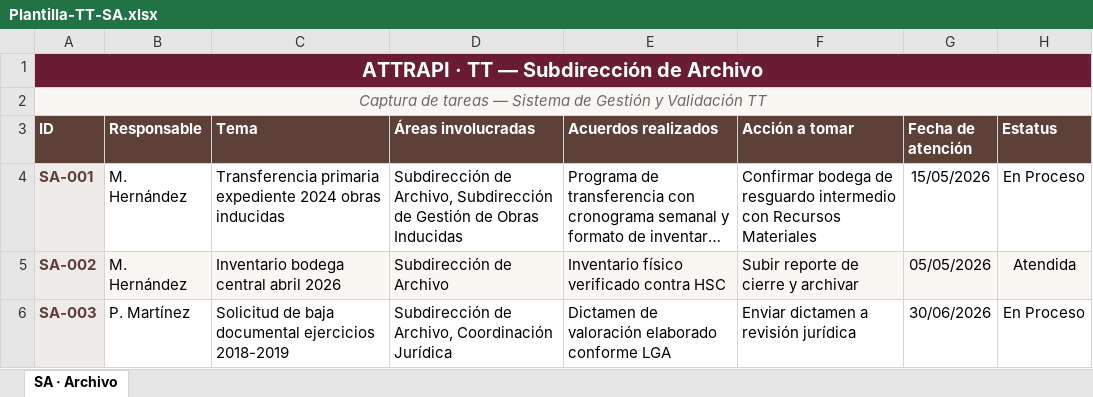
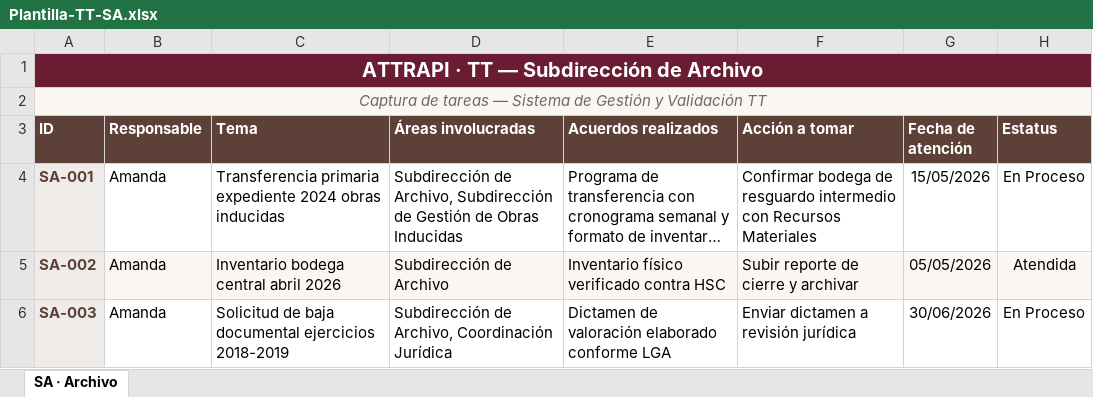
Before and after one commit to attrapi/Avala, an Excel workbook: Plantilla-TT-SA.xlsx, sheet SA · Archivo, drawn as a sheet; long unchanged cells end in …; values as stored, in another font and other column widths than the file's, no borders; the diff names each change by its address in the sheet, - before the commit and + after, or states it on an @@ line.

```diff
--- a/Plantilla-TT-SA.xlsx (sheet SA · Archivo)
+++ b/Plantilla-TT-SA.xlsx (sheet SA · Archivo)
-B4:B5 (Responsable): M. Hernández
+B4:B5 (Responsable): Amanda
-B6 (Responsable): P. Martínez
+B6 (Responsable): Amanda
```
Also changed, not shown: Plantilla-TT-Consolidada.xlsx, Plantilla-TT-Enlace.xlsx, 4 other files.
